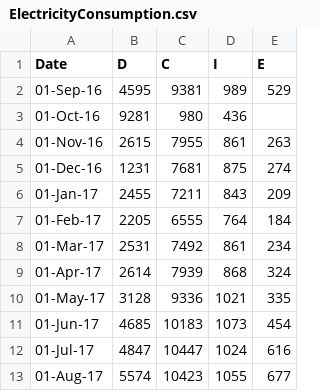
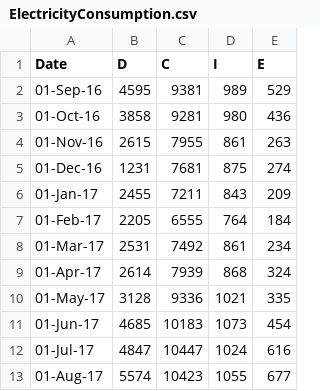
Before and after one commit to NTU-CSX-D3JS/b04609065, a CSV file: ElectricityConsumption.csv, drawn as a sheet.

Commit message:
Update ElectricityConsumption.csv

```diff
--- a/ElectricityConsumption.csv
+++ b/ElectricityConsumption.csv
@@ -2,3 +2,3 @@ Date,D,C,I,E
 01-Sep-16,4595,9381,989,529
-01-Oct-16,9281,980,436
+01-Oct-16,3858,9281,980,436
 01-Nov-16,2615,7955,861,263
```
